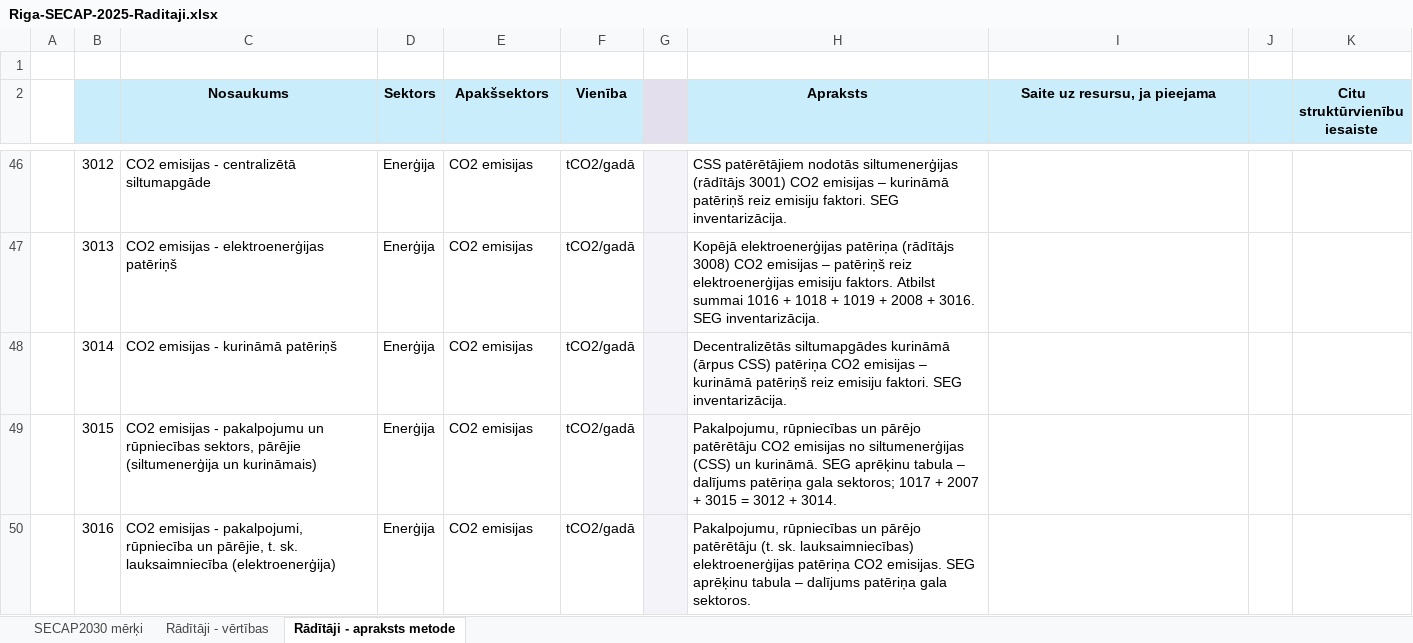
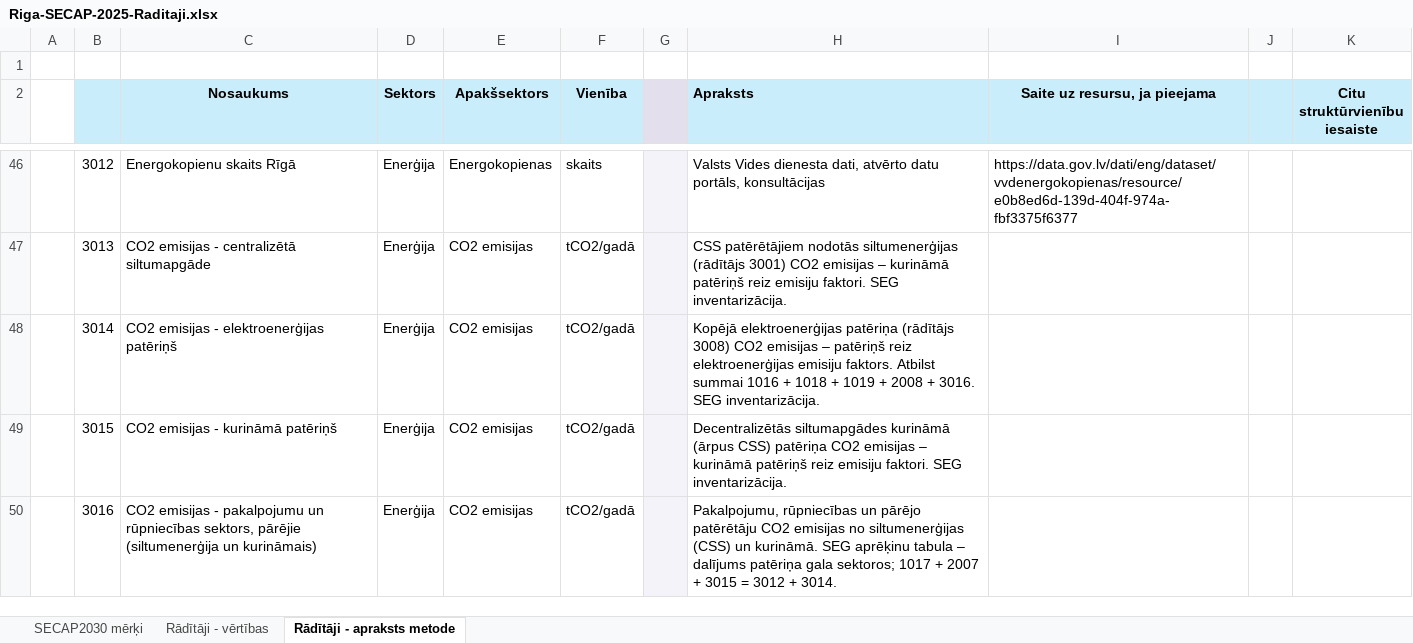
Before and after one commit to krista-qp/riga-secap-vidusposms, an Excel workbook: avoti/Riga-SECAP-2025-Raditaji.xlsx, sheet Rādītāji - apraksts metode, drawn as a sheet; only a part is shown, gaps mark what is left out; values as stored, in another font and other column widths than the file's, no borders; the diff covers the shown part only; the diff names each change by its address in the sheet, - before the commit and + after, or states it on an @@ line.

```diff
--- a/avoti/Riga-SECAP-2025-Raditaji.xlsx (sheet Rādītāji - apraksts metode)
+++ b/avoti/Riga-SECAP-2025-Raditaji.xlsx (sheet Rādītāji - apraksts metode)
-H2 alignment: center
+H2 alignment: left
-C46 (Nosaukums): CO2 emisijas - centralizētā siltumapgāde
+C46 (Nosaukums): Energokopienu skaits Rīgā
-E46 (Apakšsektors): CO2 emisijas
+E46 (Apakšsektors): Energokopienas
-F46 (Vienība): tCO2/gadā
+F46 (Vienība): skaits
-H46 (Apraksts): CSS patērētājiem nodotās siltumenerģijas (rādītājs 3001) CO2 emisijas – kurināmā patēriņš reiz emisiju faktori. SEG inventarizācija.
+H46 (Apraksts): Valsts Vides dienesta dati, atvērto datu portāls, konsultācijas
-I46 (Saite uz resursu, ja pieejama): (empty)
+I46 (Saite uz resursu, ja pieejama): https://data.gov.lv/dati/eng/dataset/vvdenergokopienas/resource/e0b8ed6d-139d-404f-974a-fbf3375f6377
-C47 (Nosaukums): CO2 emisijas - elektroenerģijas patēriņš
+C47 (Nosaukums): CO2 emisijas - centralizētā siltumapgāde
-H47 (Apraksts): Kopējā elektroenerģijas patēriņa (rādītājs 3008) CO2 emisijas – patēriņš reiz elektroenerģijas emisiju faktors. Atbilst summai 1016 + 1018 + 1019 + 2008 + 3016. SEG inventarizācija.
+H47 (Apraksts): CSS patērētājiem nodotās siltumenerģijas (rādītājs 3001) CO2 emisijas – kurināmā patēriņš reiz emisiju faktori. SEG inventarizācija.
-C48 (Nosaukums): CO2 emisijas - kurināmā patēriņš
+C48 (Nosaukums): CO2 emisijas - elektroenerģijas patēriņš
-H48 (Apraksts): Decentralizētās siltumapgādes kurināmā (ārpus CSS) patēriņa CO2 emisijas – kurināmā patēriņš reiz emisiju faktori. SEG inventarizācija.
+H48 (Apraksts): Kopējā elektroenerģijas patēriņa (rādītājs 3008) CO2 emisijas – patēriņš reiz elektroenerģijas emisiju faktors. Atbilst summai 1016 + 1018 + 1019 + 2008 + 3016. SEG inventarizācija.
-C49 (Nosaukums): …emisijas - pakalpojumu un rūpniecības sektors, pārējie (siltumenerģija un kurināmais)
+C49 (Nosaukums): …emisijas - kurināmā patēriņš
-H49 (Apraksts): Pakalpojumu, rūpniecības un pārējo patērētāju CO2 emisijas no siltumenerģijas (CSS) un kurināmā. SEG aprēķinu tabula – dalījums patēriņa gala sektoros; 1017 + 2007 + 3015 = 3012 + 3014.
+H49 (Apraksts): Decentralizētās siltumapgādes kurināmā (ārpus CSS) patēriņa CO2 emisijas – kurināmā patēriņš reiz emisiju faktori. SEG inventarizācija.
-C50 (Nosaukums): …emisijas - pakalpojumi, rūpniecība un pārējie, t. sk. lauksaimniecība (elektroenerģija)
+C50 (Nosaukums): …emisijas - pakalpojumu un rūpniecības sektors, pārējie (siltumenerģija un kurināmais)
-H50 (Apraksts): …pārējo patērētāju (t. sk. lauksaimniecības) elektroenerģijas patēriņa CO2 emisijas. SEG aprēķinu tabula – dalījums patēriņa gala sektoros.
+H50 (Apraksts): …pārējo patērētāju CO2 emisijas no siltumenerģijas (CSS) un kurināmā. SEG aprēķinu tabula – dalījums patēriņa gala sektoros; 1017 + 2007 + 3015 = 3012 + 3014.
```
Also changed, not shown: 1 added row, 33 edited cells and cell formats elsewhere in this sheet, sheet SECAP2030 mērķi, sheet Rādītāji - vērtības, formulas that keep their value, avoti/Riga-SECAP-saturs.xlsx, dati/Riga-SECAP-vidusposms-dati.xlsx, 20 other files.
